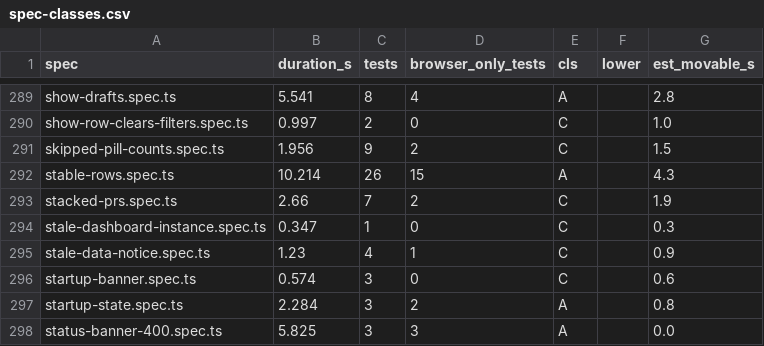
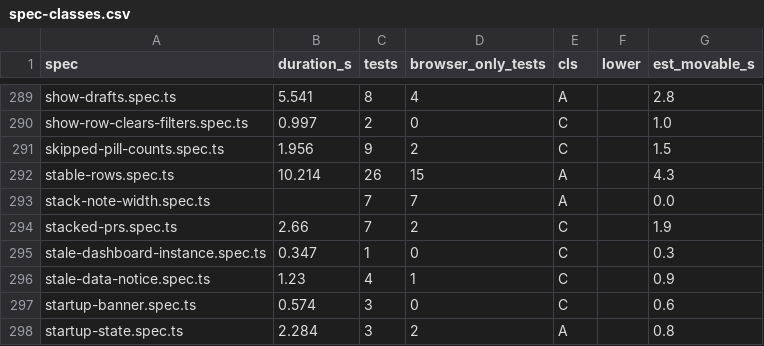
Before and after one commit to alrayyes/forge-dashboard, a CSV file: docs/e2e-audit/spec-classes.csv, drawn as a sheet; only a part is shown, gaps mark what is left out; the shorter side is filled out with more unchanged rows; the diff names each change by its address in the sheet, - before the commit and + after, or states it on an @@ line.

Commit message:
fix(web): let the stacked-pull-request notes read across the row (#4778)
* fix(web): let the stacked-pull-request note read across the row

The note sat in the title track, about 200px wide, so a sentence broke into
lines of three or four words and the row grew tall. Above a phone the Stack
chip and its note now sit under the row across its title and status tracks,
capped at 72 characters. The chip and what it waits for share a line, with no
separator dot, at every width.

* fix(web): let the stacked-on reason read across the row

The Stacked on #N reason is a status block, and it sat in the title track
too, wrapping to five or six short lines. It now takes the row's width under
the chip line above a phone, like the note beside it.

* fix(web): put the stacked note and reason side by side

At 1280px a dependent row was 183px against 55px for a plain one. The note
and the reason now share one band under the row, so it is 124px: the row, a
chip line and two lines of text. The band is appended after the row's own
cells on first render as well as after a resize, so tab order is the same
either way, and the chip keeps focus when it is moved.

```diff
--- a/docs/e2e-audit/spec-classes.csv
+++ b/docs/e2e-audit/spec-classes.csv
+row 293: stack-note-width.spec.ts |  | 7 | 7 | A |  | 0.0
```
Also changed, not shown: 6 other files.
